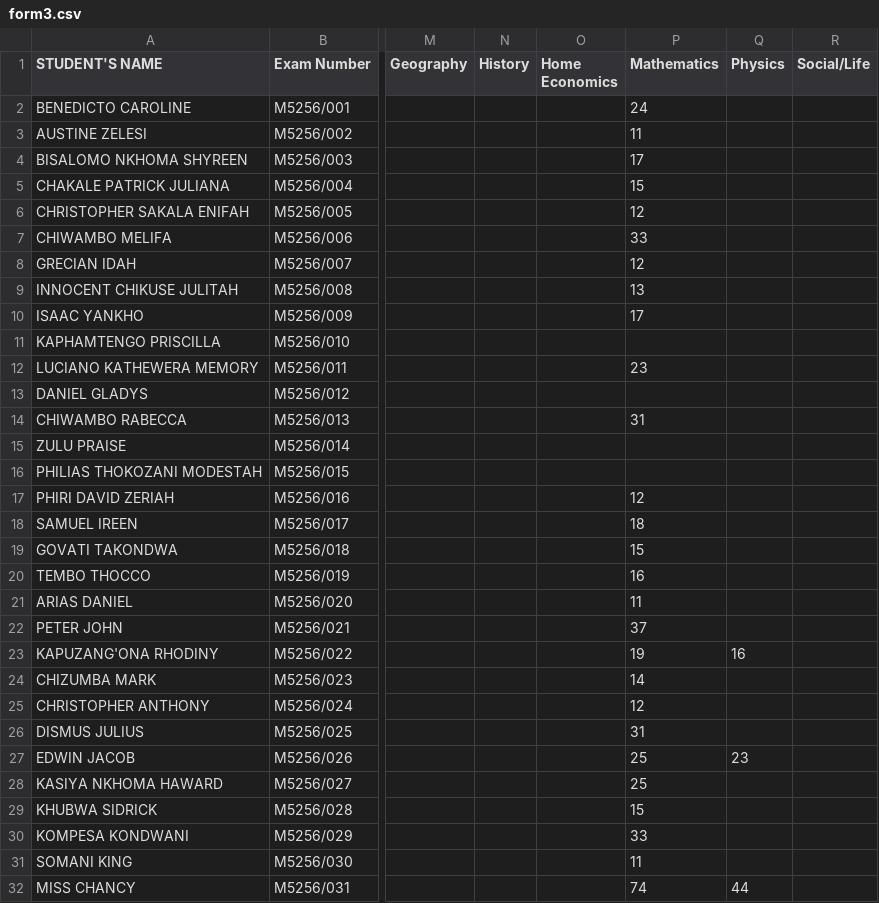
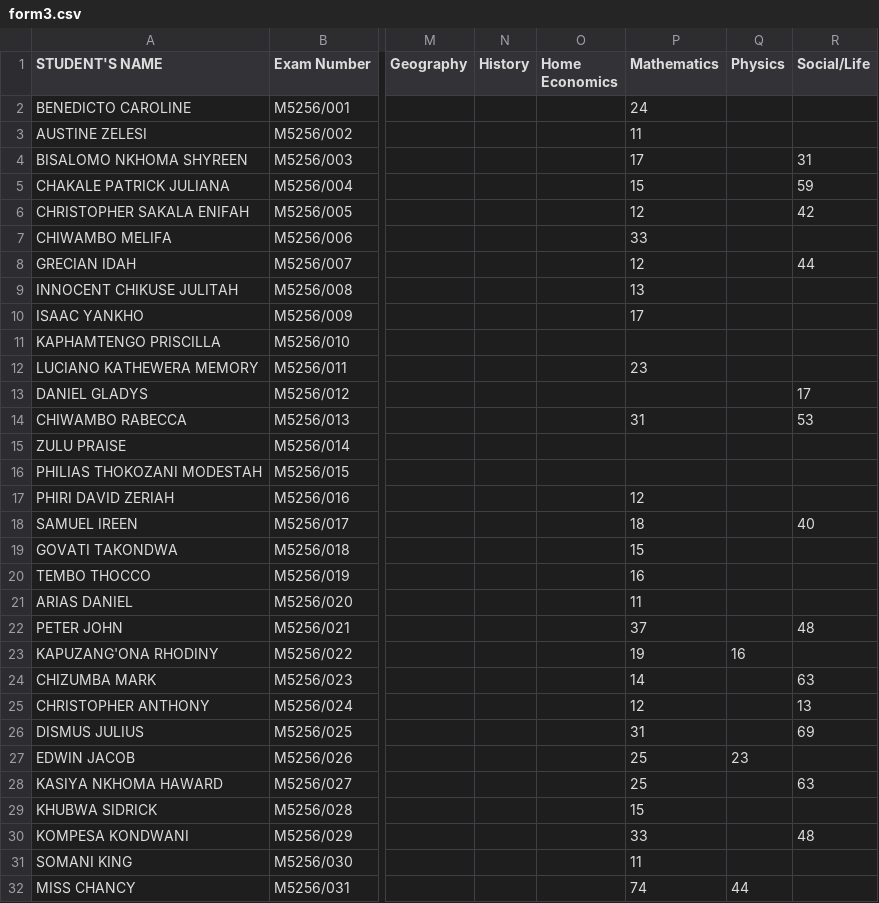
Before and after one commit to enitac/c1, a CSV file: form3.csv, drawn as a sheet; only a part is shown, gaps mark what is left out; the diff covers the shown part only; the diff names each change by its address in the sheet, - before the commit and + after, or states it on an @@ line.

Commit message:
Update: form3 - Social/Life (9/25/2026, 12:51:45 AM)

```diff
--- a/form3.csv
+++ b/form3.csv
-R4 (Social/Life): (empty)
+R4 (Social/Life): 31
-R5 (Social/Life): (empty)
+R5 (Social/Life): 59
-R6 (Social/Life): (empty)
+R6 (Social/Life): 42
-R8 (Social/Life): (empty)
+R8 (Social/Life): 44
-R13 (Social/Life): (empty)
+R13 (Social/Life): 17
-R14 (Social/Life): (empty)
+R14 (Social/Life): 53
-R18 (Social/Life): (empty)
+R18 (Social/Life): 40
-R22 (Social/Life): (empty)
+R22 (Social/Life): 48
-R24 (Social/Life): (empty)
+R24 (Social/Life): 63
-R25 (Social/Life): (empty)
+R25 (Social/Life): 13
-R26 (Social/Life): (empty)
+R26 (Social/Life): 69
-R28 (Social/Life): (empty)
+R28 (Social/Life): 63
-R30 (Social/Life): (empty)
+R30 (Social/Life): 48
```
Also changed, not shown: 2 edited cells elsewhere in this file.
